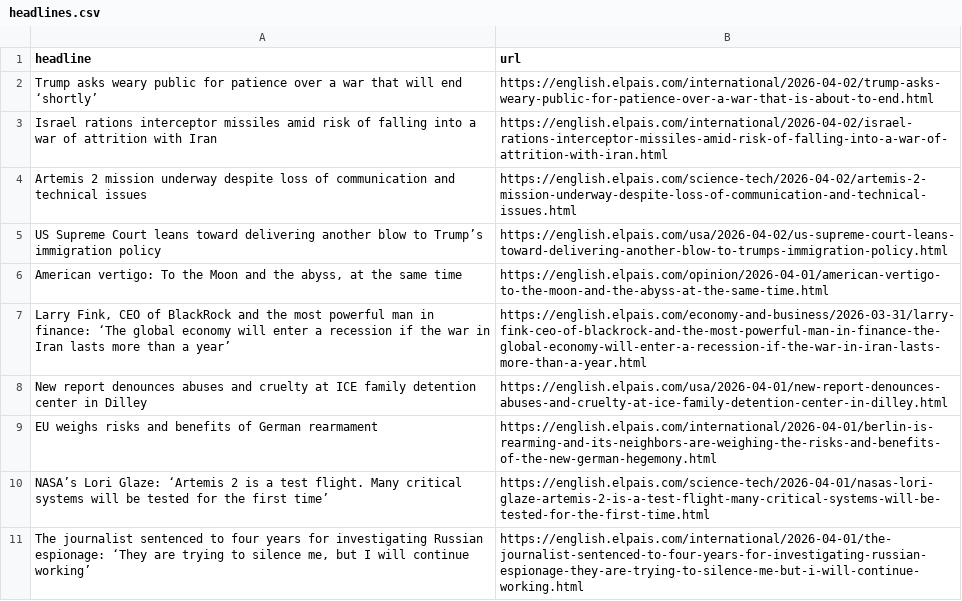
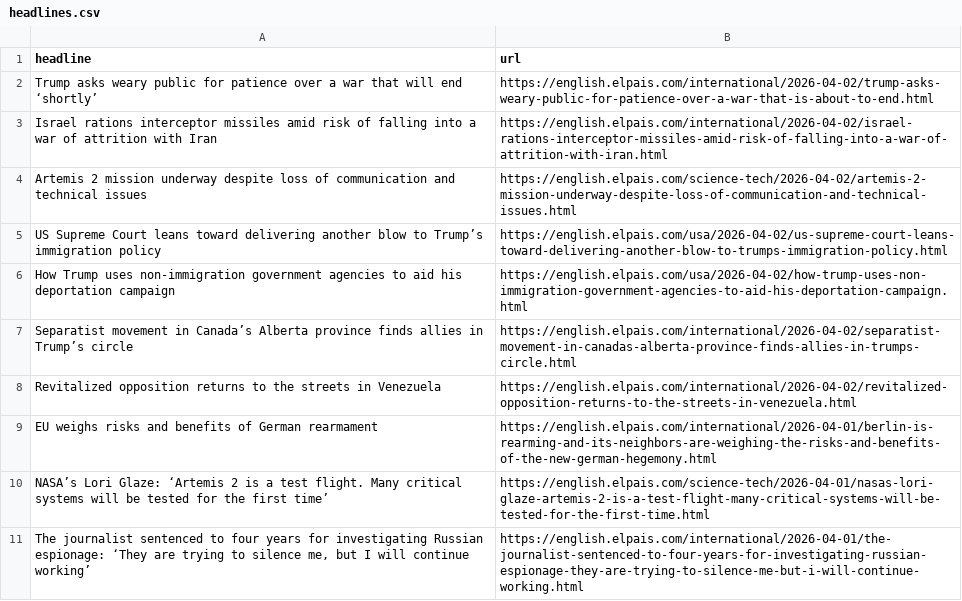
Before and after one commit to dimitriselaf/el-pais-autoscraper, a CSV file: headlines.csv, drawn as a sheet; only a part is shown; the diff covers the shown part only.

```diff
--- a/headlines.csv
+++ b/headlines.csv
@@ -5,5 +5,5 @@ Artemis 2 mission underway despite loss of communication and technical issues,ht
 US Supreme Court leans toward delivering another blow to Trump’s immigration policy,https://english.elpais.com/usa/2026-04-02/us-supreme-court-leans-toward-delivering-another-blow-to-trumps-immigration-policy.html
-"American vertigo: To the Moon and the abyss, at the same time",https://english.elpais.com/opinion/2026-04-01/american-vertigo-to-the-moon-and-the-abyss-at-the-same-time.html
-"Larry Fink, CEO of BlackRock and the most powerful man in finance: ‘The global economy will enter a recession if the war in Iran lasts more than a year’",https://english.elpais.com/economy-and-business/2026-03-31/larry-fink-ceo-of-blackrock-and-the-most-powerful-man-in-finance-the-global-economy-will-enter-a-recession-if-the-war-in-iran-lasts-more-than-a-year.html
-New report denounces abuses and cruelty at ICE family detention center in Dilley,https://english.elpais.com/usa/2026-04-01/new-report-denounces-abuses-and-cruelty-at-ice-family-detention-center-in-dilley.html
+How Trump uses non-immigration government agencies to aid his deportation campaign,https://english.elpais.com/usa/2026-04-02/how-trump-uses-non-immigration-government-agencies-to-aid-his-deportation-campaign.html
+Separatist movement in Canada’s Alberta province finds allies in Trump’s circle,https://english.elpais.com/international/2026-04-02/separatist-movement-in-canadas-alberta-province-finds-allies-in-trumps-circle.html
+Revitalized opposition returns to the streets in Venezuela,https://english.elpais.com/international/2026-04-02/revitalized-opposition-returns-to-the-streets-in-venezuela.html
 EU weighs risks and benefits of German rearmament,https://english.elpais.com/international/2026-04-01/berlin-is-rearming-and-its-neighbors-are-weighing-the-risks-and-benefits-of-the-new-german-hegemony.html
```
Also changed, not shown: 2 added rows, 4 removed rows and 1 moved row elsewhere in this file.
